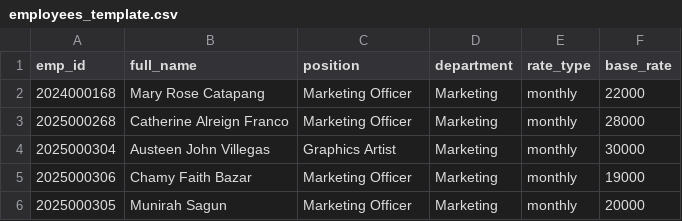
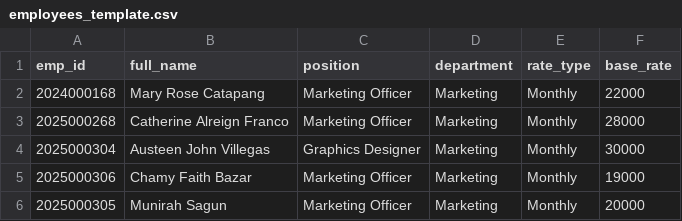
Before and after one commit to marii-ops/reksmktgpayslips, a CSV file: employees_template.csv, drawn as a sheet.

Commit message:
Update employees_template.csv

```diff
--- a/employees_template.csv
+++ b/employees_template.csv
@@ -1,6 +1,6 @@
 emp_id,full_name,position,department,rate_type,base_rate
-2024000168,Mary Rose Catapang,Marketing Officer,Marketing,monthly,22000
-2025000268,Catherine Alreign Franco,Marketing Officer,Marketing,monthly,28000
-2025000304,Austeen John Villegas,Graphics Artist,Marketing,monthly,30000
-2025000306,Chamy Faith Bazar,Marketing Officer,Marketing,monthly,19000
-2025000305,Munirah Sagun,Marketing Officer,Marketing,monthly,20000
+2024000168,Mary Rose Catapang,Marketing Officer,Marketing,Monthly,22000
+2025000268,Catherine Alreign Franco,Marketing Officer,Marketing,Monthly,28000
+2025000304,Austeen John Villegas,Graphics Designer,Marketing,Monthly,30000
+2025000306,Chamy Faith Bazar,Marketing Officer,Marketing,Monthly,19000
+2025000305,Munirah Sagun,Marketing Officer,Marketing,Monthly,20000
```
